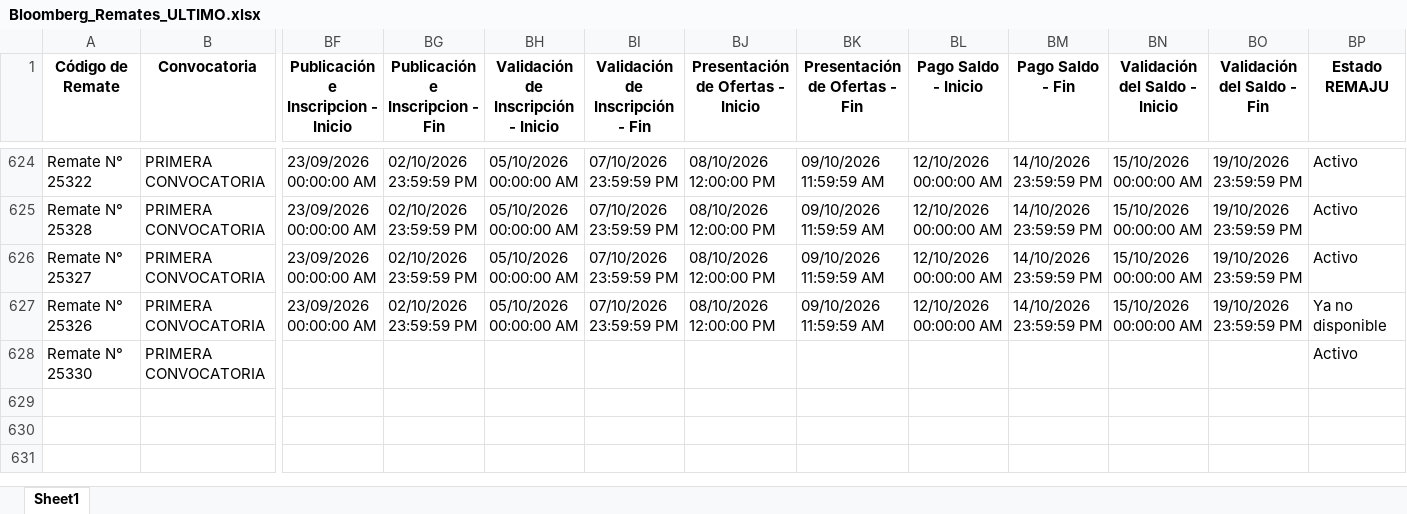
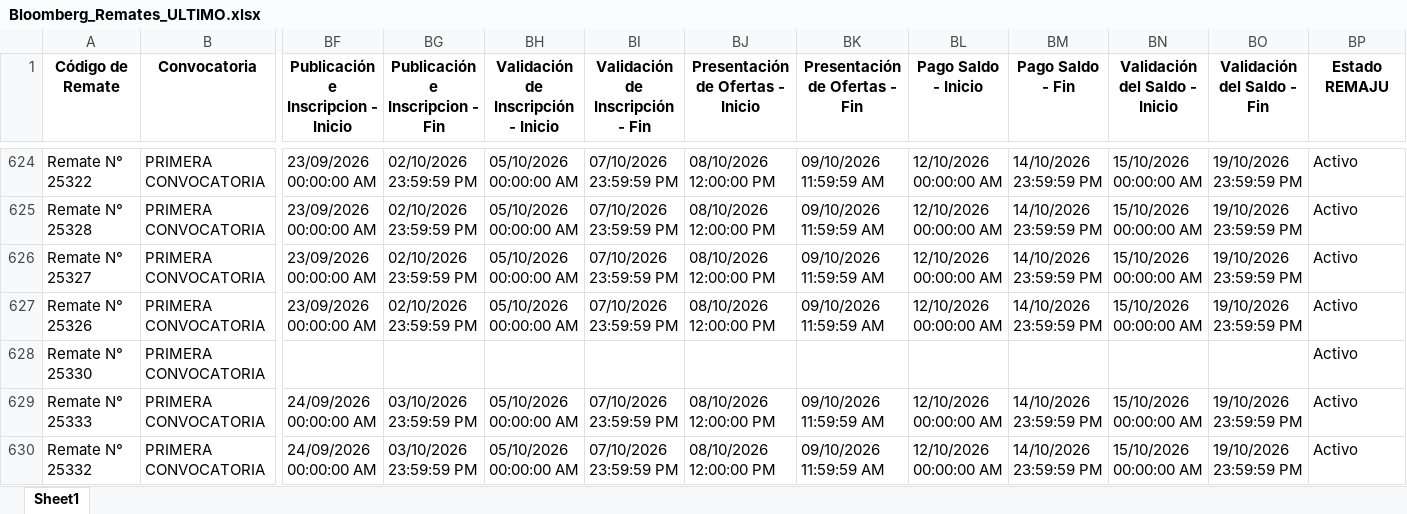
Before and after one commit to vitaliaventures/remaju-bloomberg, an Excel workbook: Bloomberg_Remates_ULTIMO.xlsx, sheet Sheet1, drawn as a sheet; only a part is shown, gaps mark what is left out; values as stored, in another font and other column widths than the file's, no borders; rows hold the shown columns only; the diff covers the shown part only; the diff names each change by its address in the sheet, - before the commit and + after, or states it on an @@ line.

```diff
--- a/Bloomberg_Remates_ULTIMO.xlsx (sheet Sheet1)
+++ b/Bloomberg_Remates_ULTIMO.xlsx (sheet Sheet1)
-BP627 (Estado REMAJU): Ya no disponible
+BP627 (Estado REMAJU): Activo
+row 629: Remate N° 25333 | PRIMERA CONVOCATORIA | 24/09/2026 00:00:00 AM | 03/10/2026 23:59:59 PM | 05/10/2026 00:00:00 AM | 07/10/2026 23:59:59 PM | 08/10/2026 12:00:00 PM | 09/10/2026 11:59:59 AM | 12/10/2026 00:00:00 AM | 14/10/2026 23:59:59 PM | 15/10/2026 00:00:00 AM | 19/10/2026 23:59:59 PM | Activo
+row 630: Remate N° 25332 | PRIMERA CONVOCATORIA | 24/09/2026 00:00:00 AM | 03/10/2026 23:59:59 PM | 05/10/2026 00:00:00 AM | 07/10/2026 23:59:59 PM | 08/10/2026 12:00:00 PM | 09/10/2026 11:59:59 AM | 12/10/2026 00:00:00 AM | 14/10/2026 23:59:59 PM | 15/10/2026 00:00:00 AM | 19/10/2026 23:59:59 PM | Activo
```
Also changed, not shown: 3 added rows and 22 edited cells elsewhere in this sheet, 2 other files.
